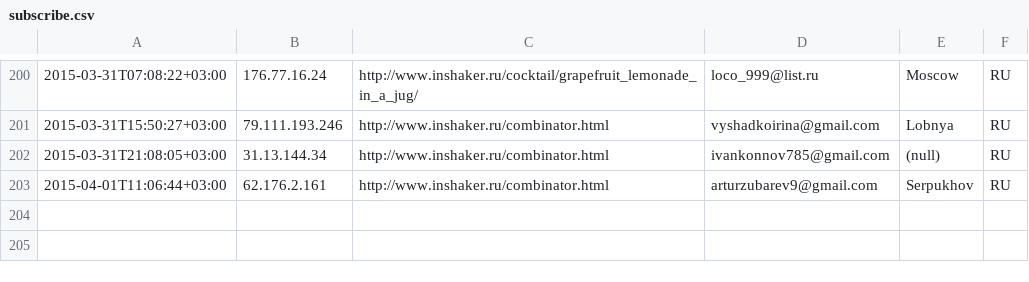
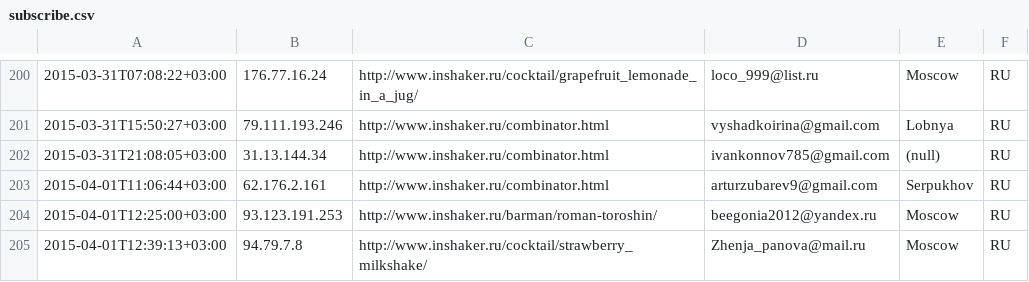
Before and after one commit to peter-leonov/inshaker, a CSV file: htdocs/_/events/subscribe.csv, drawn as a sheet; only a part is shown, gaps mark what is left out.

Commit message:
auto-backup

```diff
--- a/htdocs/_/events/subscribe.csv
+++ b/htdocs/_/events/subscribe.csv
@@ -203 +203,3 @@
 "2015-04-01T11:06:44+03:00","62.176.2.161","http://www.inshaker.ru/combinator.html",arturzubarev9@gmail.com,Serpukhov,RU
+"2015-04-01T12:25:00+03:00","93.123.191.253","http://www.inshaker.ru/barman/roman-toroshin/",beegonia2012@yandex.ru,Moscow,RU
+"2015-04-01T12:39:13+03:00","94.79.7.8","http://www.inshaker.ru/cocktail/strawberry_milkshake/",Zhenja_panova@mail.ru,Moscow,RU
```
